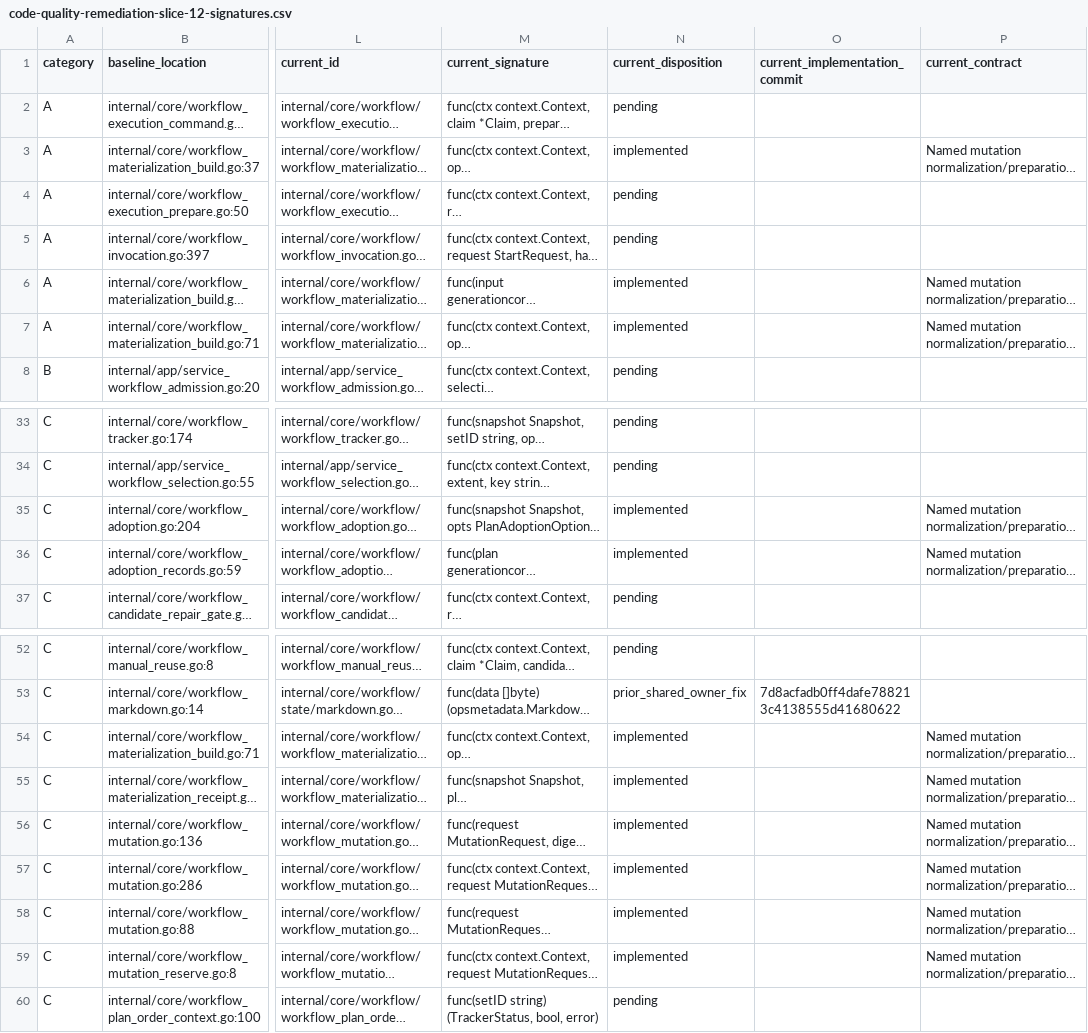
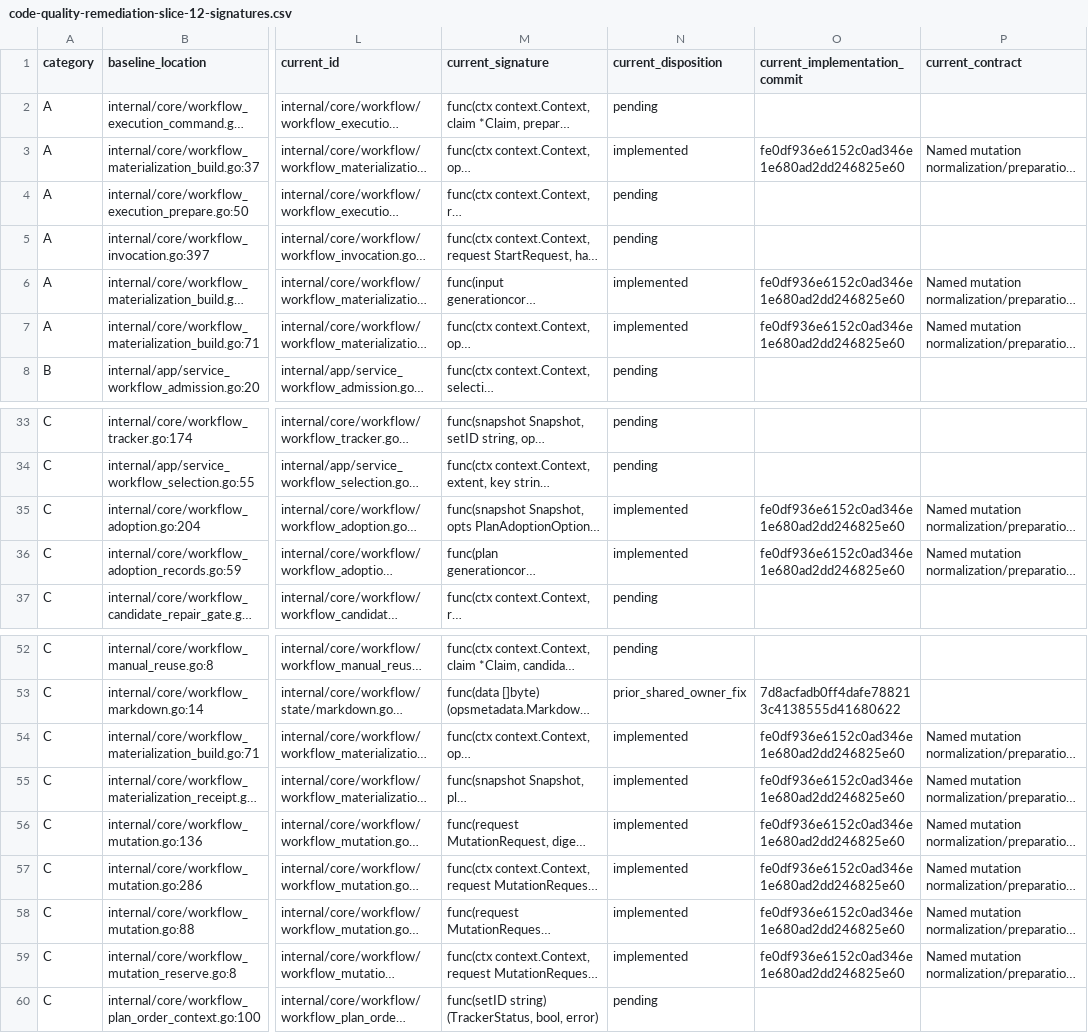
Before and after one commit to adrianpk/chr, a CSV file: ops/default/plan/code-quality-remediation-slice-12-signatures.csv, drawn as a sheet; only a part is shown, gaps mark what is left out; long unchanged cells end in …; the diff names each change by its address in the sheet, - before the commit and + after, or states it on an @@ line.

Commit message:
docs(slice-12): link receipt and materialization evidence

```diff
--- a/ops/default/plan/code-quality-remediation-slice-12-signatures.csv
+++ b/ops/default/plan/code-quality-remediation-slice-12-signatures.csv
-O3 (current_implementation_commit): (empty)
+O3 (current_implementation_commit): fe0df936e6152c0ad346e1e680ad2dd246825e60
-O6:O7 (current_implementation_commit): (empty)
+O6:O7 (current_implementation_commit): fe0df936e6152c0ad346e1e680ad2dd246825e60
-O35:O36 (current_implementation_commit): (empty)
+O35:O36 (current_implementation_commit): fe0df936e6152c0ad346e1e680ad2dd246825e60
-O54:O59 (current_implementation_commit): (empty)
+O54:O59 (current_implementation_commit): fe0df936e6152c0ad346e1e680ad2dd246825e60
```
Also changed, not shown: ops/default/plan/code-quality-remediation-slice-12-boundaries.csv, 5 other files.
